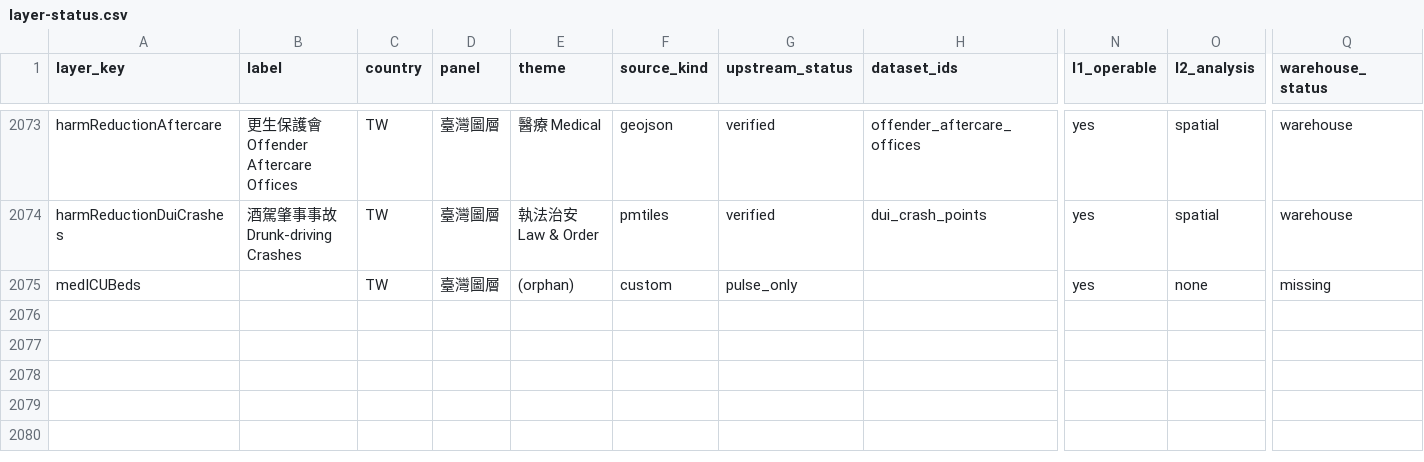
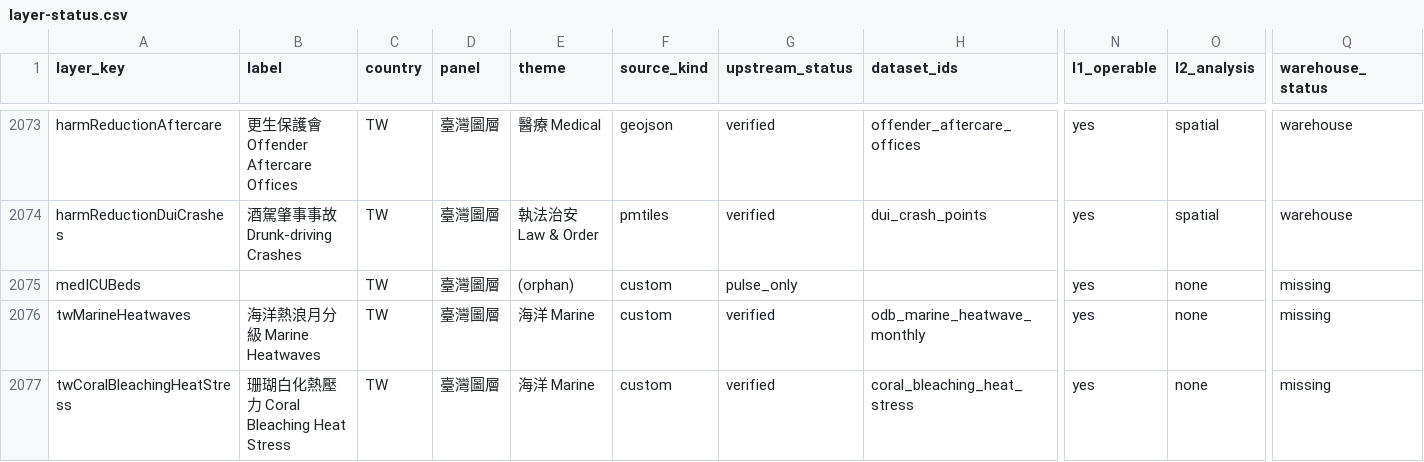
Before and after one commit to ianlkl11234s/mini-taiwan-pulse, a CSV file: docs/features/general-analysis/layer-status.csv, drawn as a sheet; only a part is shown, gaps mark what is left out; rows hold the shown columns only; the diff names each change by its address in the sheet, - before the commit and + after, or states it on an @@ line.

```diff
--- a/docs/features/general-analysis/layer-status.csv
+++ b/docs/features/general-analysis/layer-status.csv
+row 2076: twMarineHeatwaves | 海洋熱浪月分級 Marine Heatwaves | TW | 臺灣圖層 | 海洋 Marine | custom | verified | odb_marine_heatwave_monthly | yes | none | missing
+row 2077: twCoralBleachingHeatStress | 珊瑚白化熱壓力 Coral Bleaching Heat Stress | TW | 臺灣圖層 | 海洋 Marine | custom | verified | coral_bleaching_heat_stress | yes | none | missing
```
Also changed, not shown: 37 other files.
